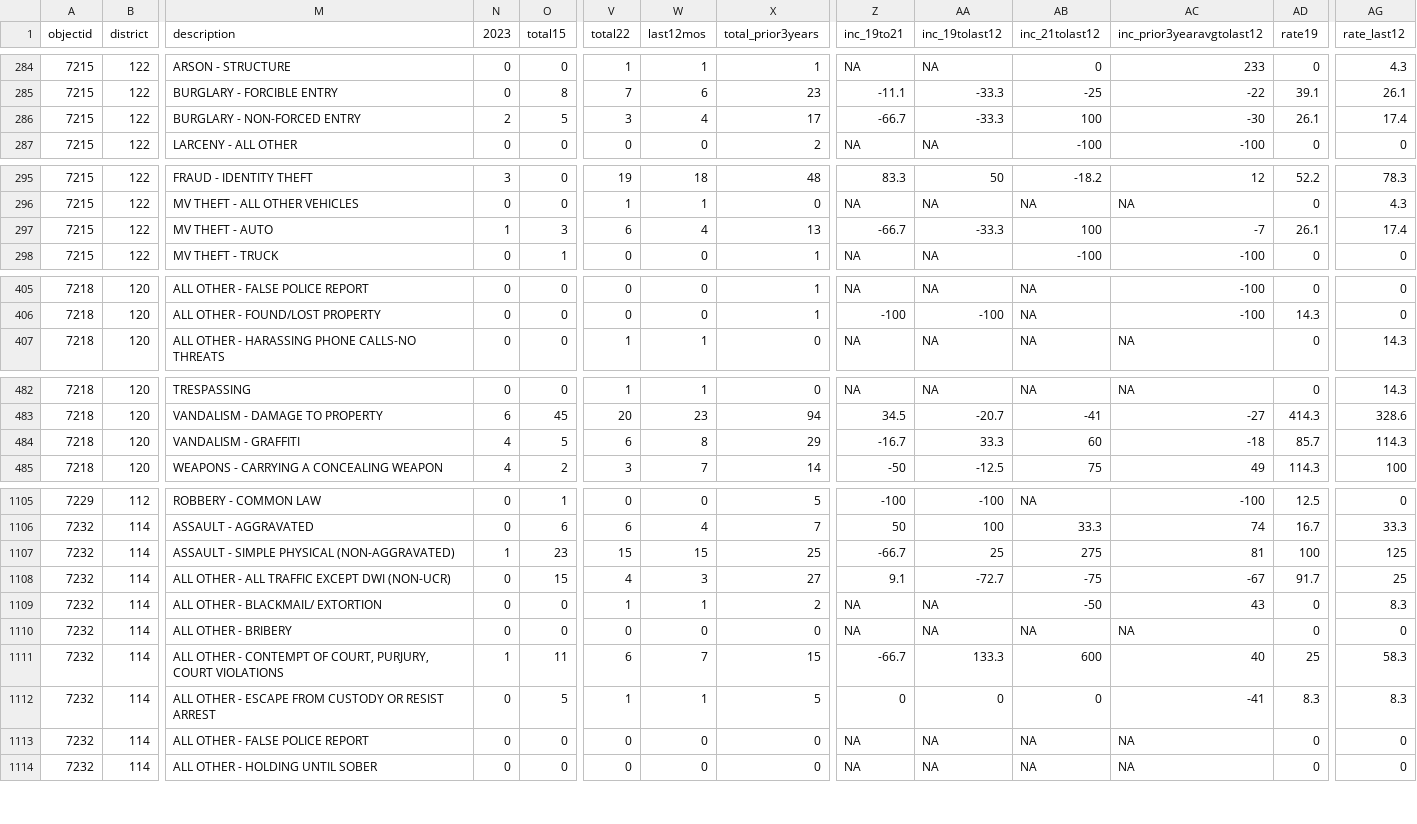
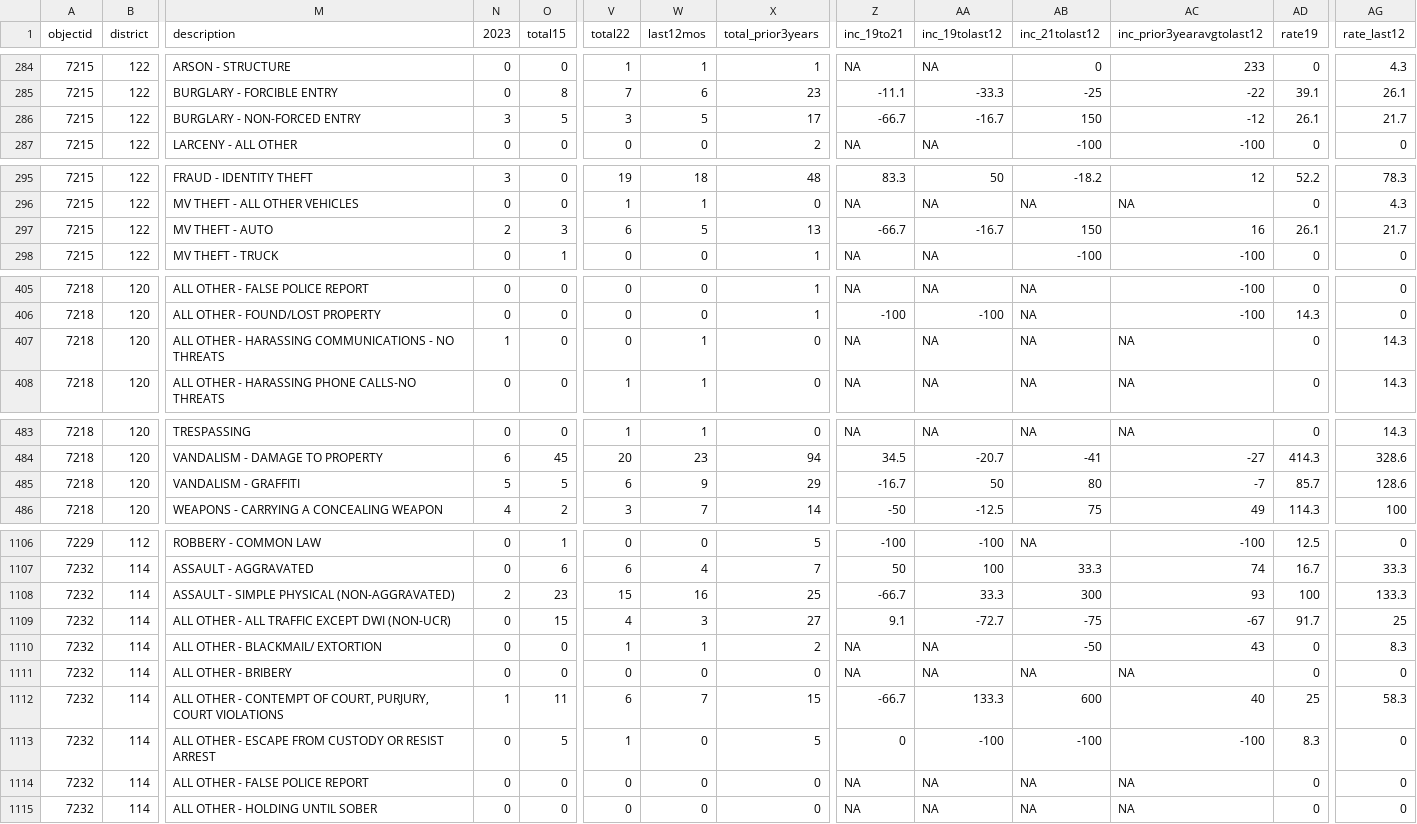
Before and after one commit to abcotvdata/safetytracker_cary, a CSV file: data/output/districts/district_detailed.csv, drawn as a sheet; only a part is shown, gaps mark what is left out; addresses are those after the commit; rows hold the shown columns only; the diff covers the shown part only; the diff names each change by its address in the sheet, - before the commit and + after, or states it on an @@ line.

Commit message:
New crime data collected

```diff
--- a/data/output/districts/district_detailed.csv
+++ b/data/output/districts/district_detailed.csv
-N286 (2023): 2
+N286 (2023): 3
-W286 (last12mos): 4
+W286 (last12mos): 5
-AA286 (inc_19tolast12): -33.3
+AA286 (inc_19tolast12): -16.7
-AB286 (inc_21tolast12): 100
+AB286 (inc_21tolast12): 150
-AC286 (inc_prior3yearavgtolast12): -30
+AC286 (inc_prior3yearavgtolast12): -12
-AG286 (rate_last12): 17.4
+AG286 (rate_last12): 21.7
-N297 (2023): 1
+N297 (2023): 2
-W297 (last12mos): 4
+W297 (last12mos): 5
-AA297 (inc_19tolast12): -33.3
+AA297 (inc_19tolast12): -16.7
-AB297 (inc_21tolast12): 100
+AB297 (inc_21tolast12): 150
-AC297 (inc_prior3yearavgtolast12): -7
+AC297 (inc_prior3yearavgtolast12): 16
-AG297 (rate_last12): 17.4
+AG297 (rate_last12): 21.7
+row 407: 7218 | 120 | ALL OTHER - HARASSING COMMUNICATIONS - NO THREATS | 1 | 0 | 0 | 1 | 0 | NA | NA | NA | NA | 0 | 14.3
-N485 (2023): 4
+N485 (2023): 5
-W485 (last12mos): 8
+W485 (last12mos): 9
-AA485 (inc_19tolast12): 33.3
+AA485 (inc_19tolast12): 50
-AB485 (inc_21tolast12): 60
+AB485 (inc_21tolast12): 80
-AC485 (inc_prior3yearavgtolast12): -18
+AC485 (inc_prior3yearavgtolast12): -7
-AG485 (rate_last12): 114.3
+AG485 (rate_last12): 128.6
-N1108 (2023): 1
+N1108 (2023): 2
-W1108 (last12mos): 15
+W1108 (last12mos): 16
-AA1108 (inc_19tolast12): 25
+AA1108 (inc_19tolast12): 33.3
-AB1108 (inc_21tolast12): 275
+AB1108 (inc_21tolast12): 300
-AC1108 (inc_prior3yearavgtolast12): 81
+AC1108 (inc_prior3yearavgtolast12): 93
-AG1108 (rate_last12): 125
+AG1108 (rate_last12): 133.3
-W1113 (last12mos): 1
+W1113 (last12mos): 0
-AA1113 (inc_19tolast12): 0
+AA1113 (inc_19tolast12): -100
-AB1113 (inc_21tolast12): 0
+AB1113 (inc_21tolast12): -100
-AC1113 (inc_prior3yearavgtolast12): -41
+AC1113 (inc_prior3yearavgtolast12): -100
-AG1113 (rate_last12): 8.3
+AG1113 (rate_last12): 0
```
Also changed, not shown: 71 edited cells elsewhere in this file, data/output/city/citywide_detailed.csv, data/output/districts/assaults_district.csv, 40 other files.
